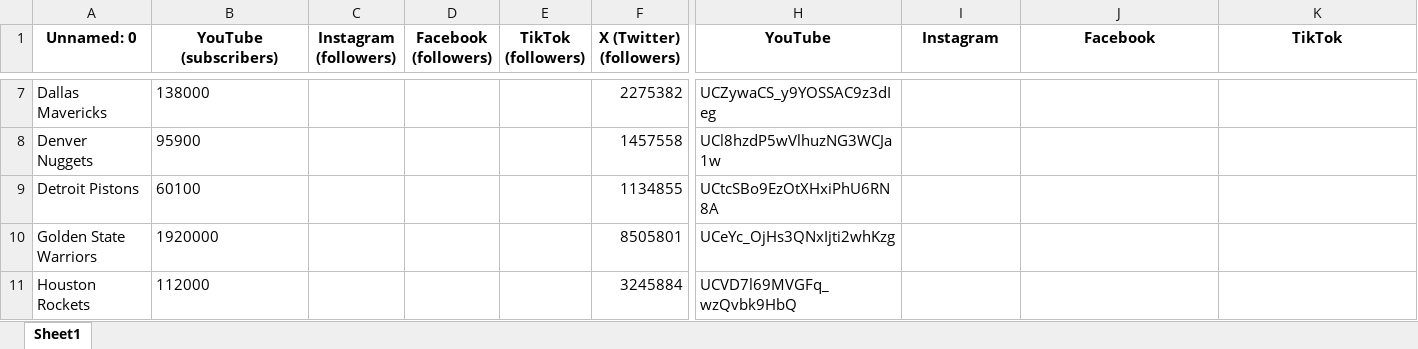
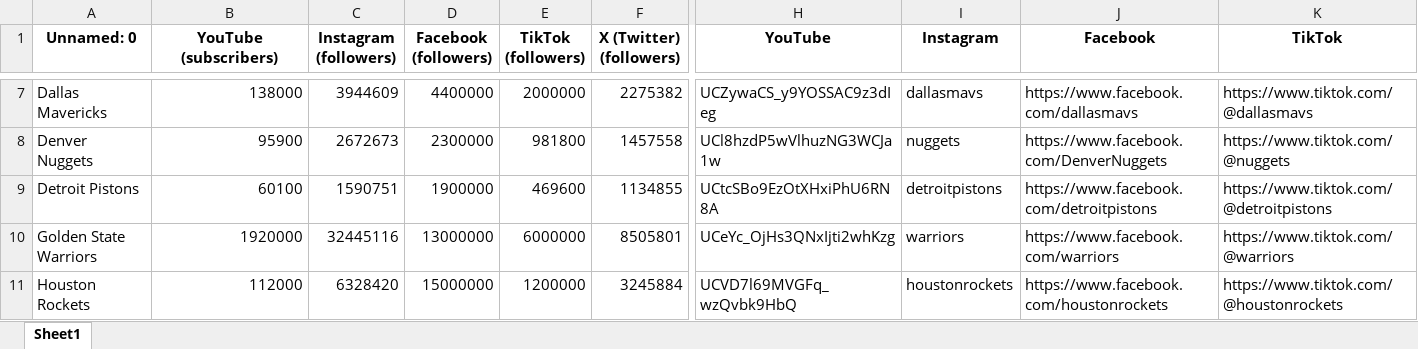
Before and after one commit to kiroraynes/nba_socmed_data, an Excel workbook: references.xlsx, sheet Sheet1, drawn as a sheet; only a part is shown, gaps mark what is left out; values as stored, in another font and other column widths than the file's, no borders; the diff covers the shown part only; the diff names each change by its address in the sheet, - before the commit and + after, or states it on an @@ line.

```diff
--- a/references.xlsx (sheet Sheet1)
+++ b/references.xlsx (sheet Sheet1)
-B7:B11 alignment: left
+B7:B11 alignment: right
-C7 (Instagram (followers)): (empty)
+C7 (Instagram (followers)): 3944609
-D7 (Facebook (followers)): (empty)
+D7 (Facebook (followers)): 4400000
-E7 (TikTok (followers)): (empty)
+E7 (TikTok (followers)): 2000000
-I7 (Instagram): (empty)
+I7 (Instagram): dallasmavs
-J7 (Facebook): (empty)
+J7 (Facebook): https://www.facebook.com/dallasmavs
-K7 (TikTok): (empty)
+K7 (TikTok): https://www.tiktok.com/@dallasmavs
-C8 (Instagram (followers)): (empty)
+C8 (Instagram (followers)): 2672673
-D8 (Facebook (followers)): (empty)
+D8 (Facebook (followers)): 2300000
-E8 (TikTok (followers)): (empty)
+E8 (TikTok (followers)): 981800
-I8 (Instagram): (empty)
+I8 (Instagram): nuggets
-J8 (Facebook): (empty)
+J8 (Facebook): https://www.facebook.com/DenverNuggets
-K8 (TikTok): (empty)
+K8 (TikTok): https://www.tiktok.com/@nuggets
-C9 (Instagram (followers)): (empty)
+C9 (Instagram (followers)): 1590751
-D9 (Facebook (followers)): (empty)
+D9 (Facebook (followers)): 1900000
-E9 (TikTok (followers)): (empty)
+E9 (TikTok (followers)): 469600
-I9 (Instagram): (empty)
+I9 (Instagram): detroitpistons
-J9 (Facebook): (empty)
+J9 (Facebook): https://www.facebook.com/detroitpistons
-K9 (TikTok): (empty)
+K9 (TikTok): https://www.tiktok.com/@detroitpistons
-C10 (Instagram (followers)): (empty)
+C10 (Instagram (followers)): 32445116
-D10 (Facebook (followers)): (empty)
+D10 (Facebook (followers)): 13000000
-E10 (TikTok (followers)): (empty)
+E10 (TikTok (followers)): 6000000
-I10 (Instagram): (empty)
+I10 (Instagram): warriors
-J10 (Facebook): (empty)
+J10 (Facebook): https://www.facebook.com/warriors
-K10 (TikTok): (empty)
+K10 (TikTok): https://www.tiktok.com/@warriors
-C11 (Instagram (followers)): (empty)
+C11 (Instagram (followers)): 6328420
-D11 (Facebook (followers)): (empty)
+D11 (Facebook (followers)): 15000000
-E11 (TikTok (followers)): (empty)
+E11 (TikTok (followers)): 1200000
-I11 (Instagram): (empty)
+I11 (Instagram): houstonrockets
-J11 (Facebook): (empty)
+J11 (Facebook): https://www.facebook.com/houstonrockets
-K11 (TikTok): (empty)
+K11 (TikTok): https://www.tiktok.com/@houstonrockets
```
Also changed, not shown: 148 edited cells and cell formats elsewhere in this sheet, 3 other files.
